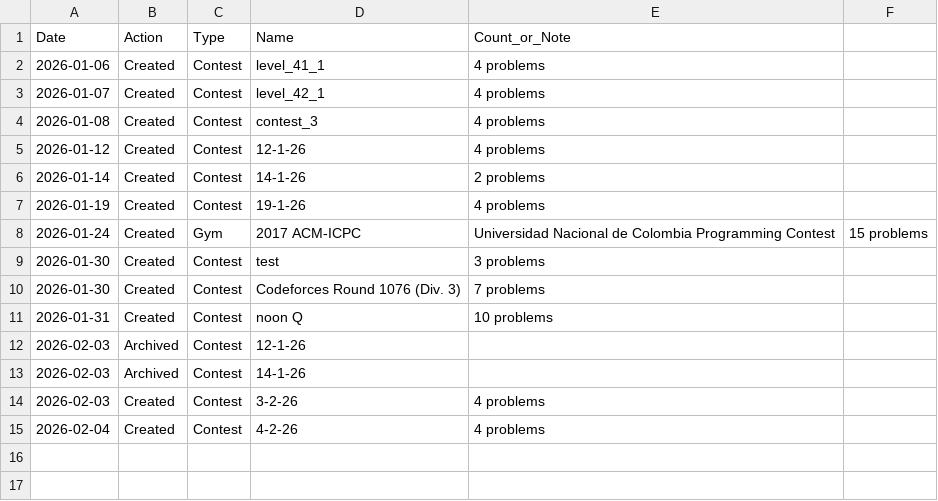
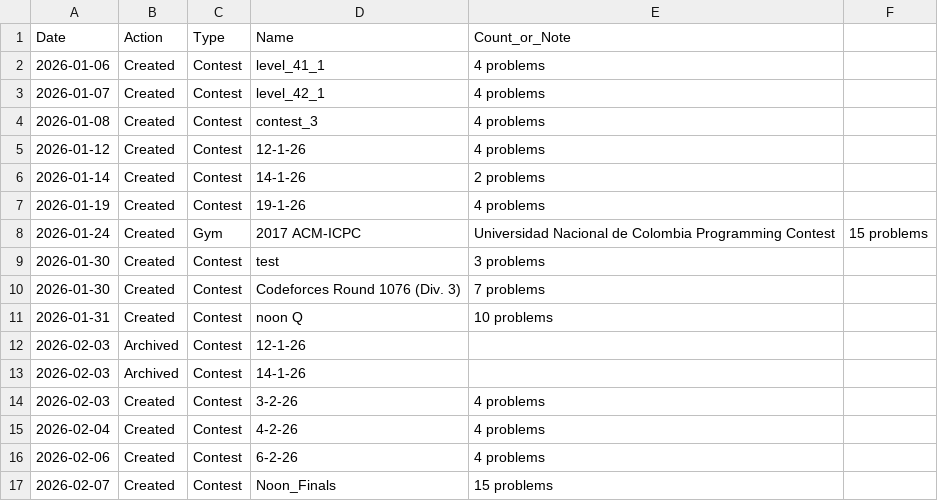
Before and after one commit to karimali03/Competitive-programming, a CSV file: solutions/progress_log.csv, drawn as a sheet.

```diff
--- a/solutions/progress_log.csv
+++ b/solutions/progress_log.csv
@@ -15 +15,3 @@ Date,Action,Type,Name,Count_or_Note
 2026-02-04,Created,Contest,4-2-26,4 problems
+2026-02-06,Created,Contest,6-2-26,4 problems
+2026-02-07,Created,Contest,Noon_Finals,15 problems
```
Also changed, not shown: 35 other files.
